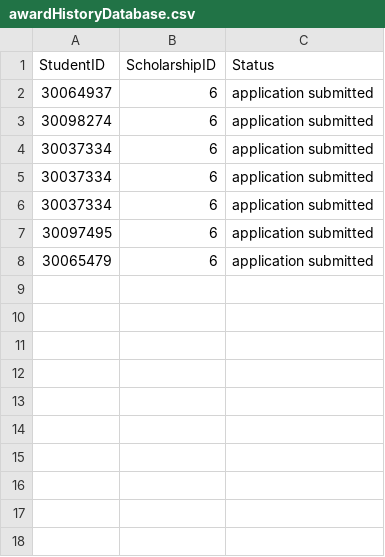
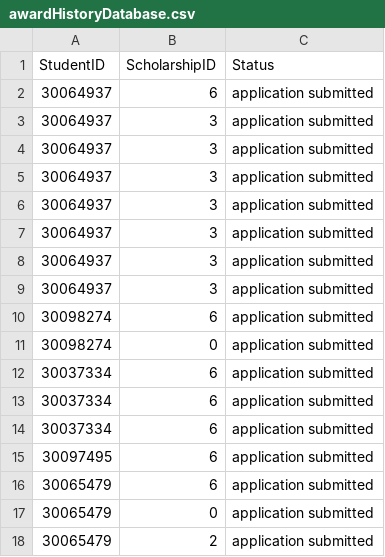
Before and after one commit to mariellanalepa/Scholarship-System, a CSV file: res/awardHistoryDatabase.csv, drawn as a sheet; the diff names each change by its address in the sheet, - before the commit and + after, or states it on an @@ line.

Commit message:
applications now increment properly

```diff
--- a/res/awardHistoryDatabase.csv
+++ b/res/awardHistoryDatabase.csv
+row 3: 30064937 | 3 | application submitted
+row 4: 30064937 | 3 | application submitted
+row 5: 30064937 | 3 | application submitted
+row 6: 30064937 | 3 | application submitted
+row 7: 30064937 | 3 | application submitted
+row 8: 30064937 | 3 | application submitted
+row 9: 30064937 | 3 | application submitted
+row 11: 30098274 | 0 | application submitted
+row 17: 30065479 | 0 | application submitted
+row 18: 30065479 | 2 | application submitted
```
Also changed, not shown: res/scholarshipDatabase.csv, 4 other files.
